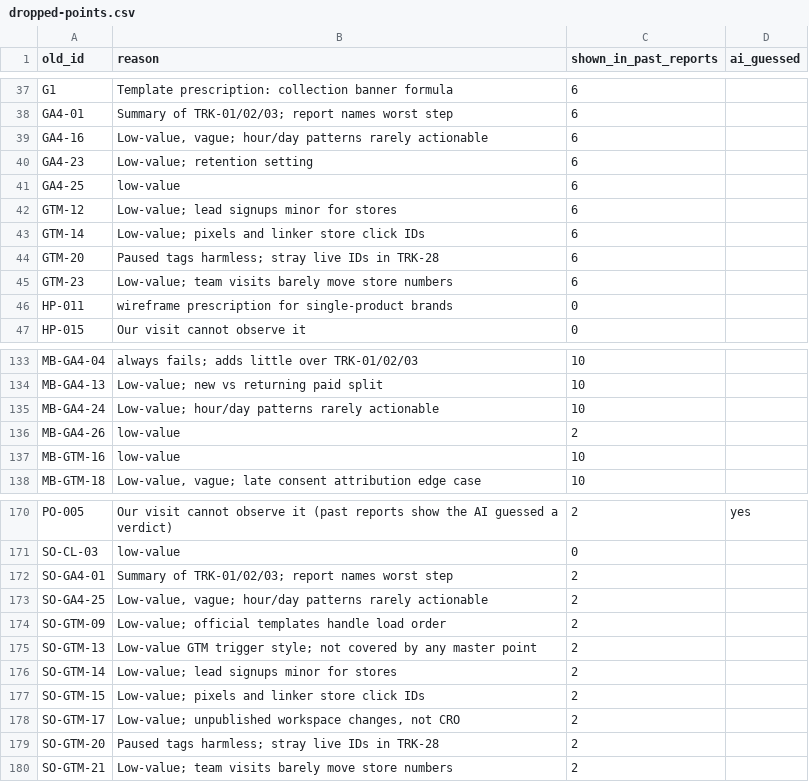
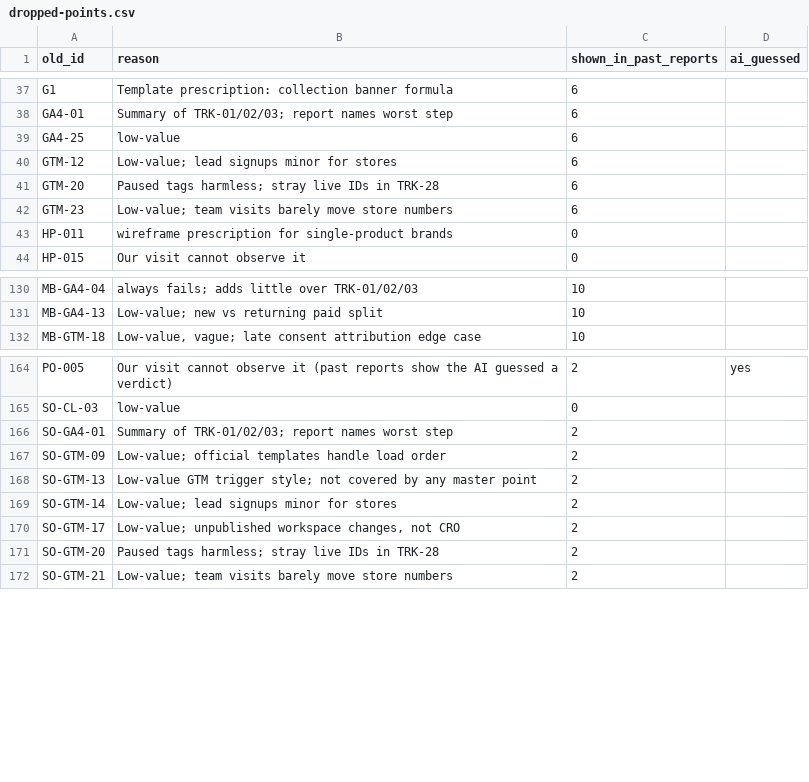
Before and after one commit to Neamatalla/Optimizers, a CSV file: audit-worker/master-points/dropped-points.csv, drawn as a sheet; only a part is shown, gaps mark what is left out.

```diff
--- a/audit-worker/master-points/dropped-points.csv
+++ b/audit-worker/master-points/dropped-points.csv
@@ -38,7 +38,4 @@ G1,Template prescription: collection banner formula,6,
 GA4-01,Summary of TRK-01/02/03; report names worst step,6,
-GA4-16,"Low-value, vague; hour/day patterns rarely actionable",6,
-GA4-23,Low-value; retention setting,6,
 GA4-25,low-value,6,
 GTM-12,Low-value; lead signups minor for stores,6,
-GTM-14,Low-value; pixels and linker store click IDs,6,
 GTM-20,Paused tags harmless; stray live IDs in TRK-28,6,
@@ -134,5 +131,2 @@ MB-GA4-04,always fails; adds little over TRK-01/02/03,10,
 MB-GA4-13,Low-value; new vs returning paid split,10,
-MB-GA4-24,Low-value; hour/day patterns rarely actionable,10,
-MB-GA4-26,low-value,2,
-MB-GTM-16,low-value,10,
 MB-GTM-18,"Low-value, vague; late consent attribution edge case",10,
@@ -172,3 +166,2 @@ SO-CL-03,low-value,0,
 SO-GA4-01,Summary of TRK-01/02/03; report names worst step,2,
-SO-GA4-25,"Low-value, vague; hour/day patterns rarely actionable",2,
 SO-GTM-09,Low-value; official templates handle load order,2,
@@ -176,3 +169,2 @@ SO-GTM-13,Low-value GTM trigger style; not covered by any master point,2,
 SO-GTM-14,Low-value; lead signups minor for stores,2,
-SO-GTM-15,Low-value; pixels and linker store click IDs,2,
 SO-GTM-17,"Low-value; unpublished workspace changes, not CRO",2,
```
Also changed, not shown: audit-worker/master-points/master-points.csv, 25 other files.
